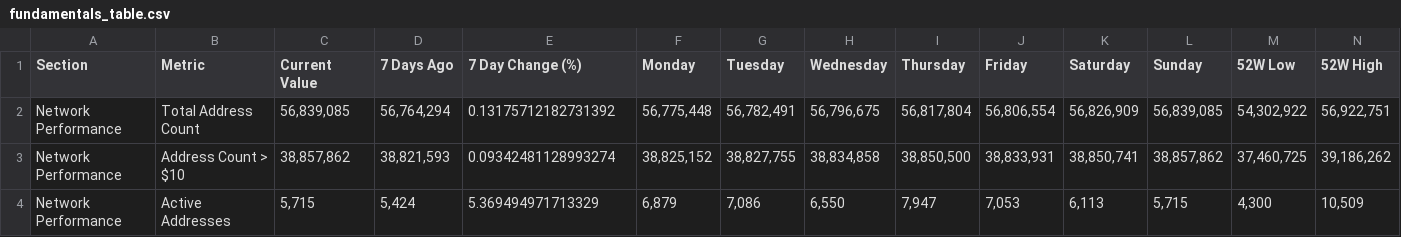
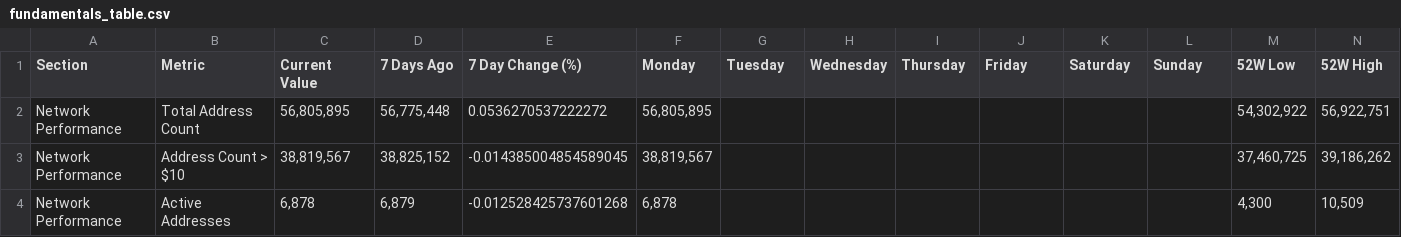
Before and after one commit to SecretSatoshis/Bitcoin-Report-Library, a CSV file: csv/fundamentals_table.csv, drawn as a sheet; only a part is shown; the diff covers the shown part only.

```diff
--- a/csv/fundamentals_table.csv
+++ b/csv/fundamentals_table.csv
@@ -1,4 +1,4 @@
 Section,Metric,Current Value,7 Days Ago,7 Day Change (%),Monday,Tuesday,Wednesday,Thursday,Friday,Saturday,Sunday,52W Low,52W High
-Network Performance,Total Address Count,"56,839,085","56,764,294",0.13175712182731392,"56,775,448","56,782,491","56,796,675","56,817,804","56,806,554","56,826,909","56,839,085","54,302,922","56,922,751"
-Network Performance,Address Count > $10,"38,857,862","38,821,593",0.09342481128993274,"38,825,152","38,827,755","38,834,858","38,850,500","38,833,931","38,850,741","38,857,862","37,460,725","39,186,262"
-Network Performance,Active Addresses,"5,715","5,424",5.369494971713329,"6,879","7,086","6,550","7,947","7,053","6,113","5,715","4,300","10,509"
+Network Performance,Total Address Count,"56,805,895","56,775,448",0.0536270537222272,"56,805,895",,,,,,,"54,302,922","56,922,751"
+Network Performance,Address Count > $10,"38,819,567","38,825,152",-0.014385004854589045,"38,819,567",,,,,,,"37,460,725","39,186,262"
+Network Performance,Active Addresses,"6,878","6,879",-0.012528425737601268,"6,878",,,,,,,"4,300","10,509"
```
Also changed, not shown: 164 edited cells elsewhere in this file, csv/1k_bucket_table.csv, csv/bitcoin_dominance_history.csv, 26 other files.
